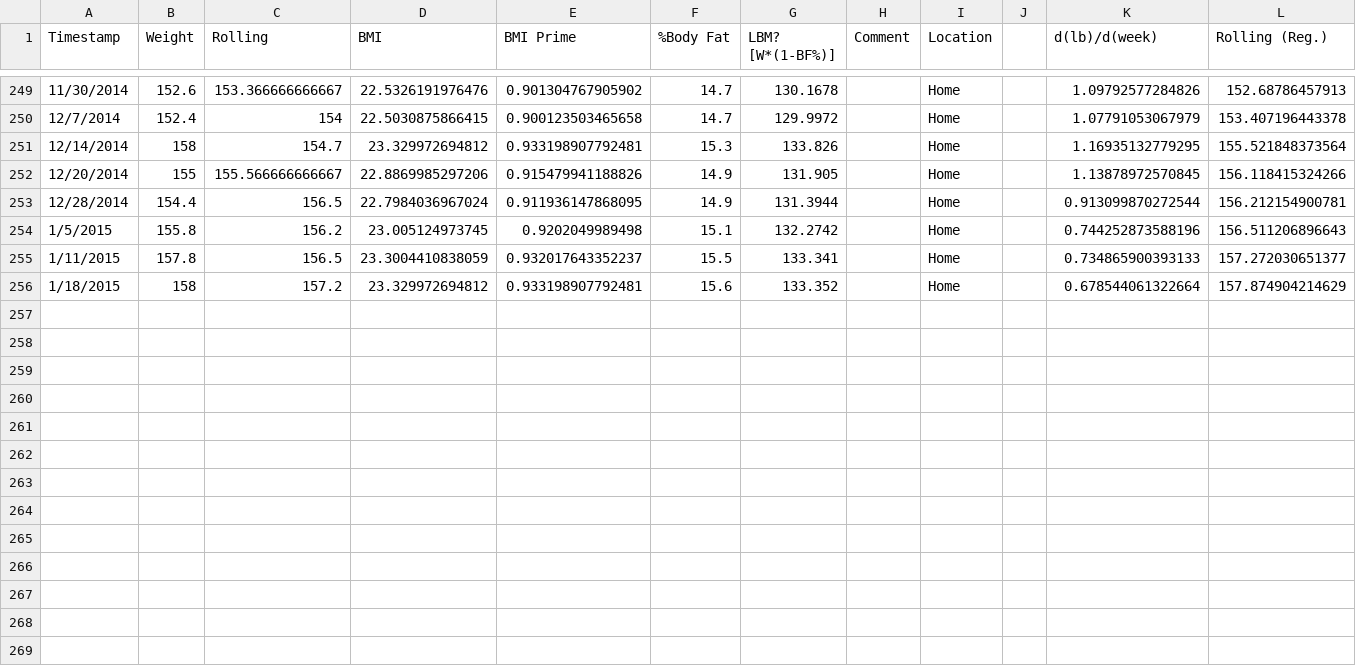
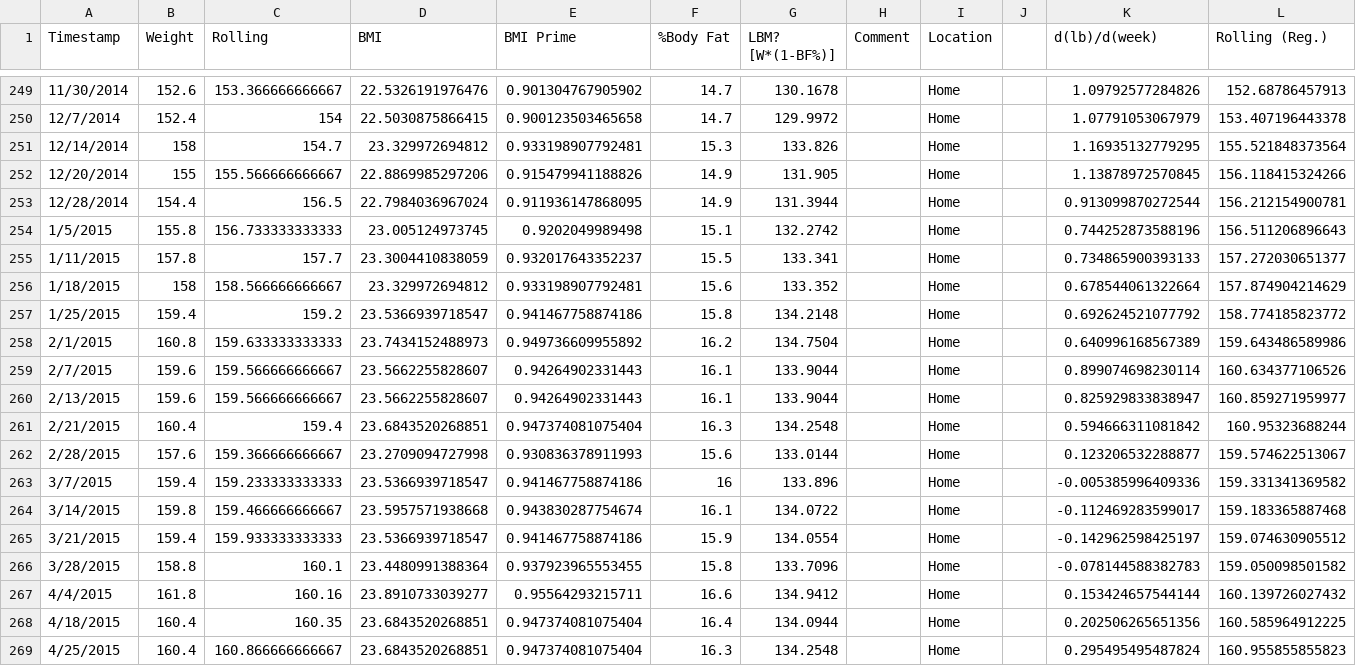
Before and after one commit to monkeynova/health-stats, a TSV file: GoogleDocs/Weight.tsv, drawn as a sheet; only a part is shown, gaps mark what is left out.

```diff
--- a/GoogleDocs/Weight.tsv
+++ b/GoogleDocs/Weight.tsv
@@ -253,4 +253,17 @@ Timestamp	Weight	Rolling	BMI	BMI Prime	%Body Fat	LBM? [W*(1-BF%)]	Comment	Locati
 12/28/2014	154.4	156.5	22.7984036967024	0.911936147868095	14.9	131.3944		Home		0.913099870272544	156.212154900781
-1/5/2015	155.8	156.2	23.005124973745	0.9202049989498	15.1	132.2742		Home		0.744252873588196	156.511206896643
-1/11/2015	157.8	156.5	23.3004410838059	0.932017643352237	15.5	133.341		Home		0.734865900393133	157.272030651377
-1/18/2015	158	157.2	23.329972694812	0.933198907792481	15.6	133.352		Home		0.678544061322664	157.874904214629
+1/5/2015	155.8	156.733333333333	23.005124973745	0.9202049989498	15.1	132.2742		Home		0.744252873588196	156.511206896643
+1/11/2015	157.8	157.7	23.3004410838059	0.932017643352237	15.5	133.341		Home		0.734865900393133	157.272030651377
+1/18/2015	158	158.566666666667	23.329972694812	0.933198907792481	15.6	133.352		Home		0.678544061322664	157.874904214629
+1/25/2015	159.4	159.2	23.5366939718547	0.941467758874186	15.8	134.2148		Home		0.692624521077792	158.774185823772
+2/1/2015	160.8	159.633333333333	23.7434152488973	0.949736609955892	16.2	134.7504		Home		0.640996168567389	159.643486589986
+2/7/2015	159.6	159.566666666667	23.5662255828607	0.94264902331443	16.1	133.9044		Home		0.899074698230114	160.634377106526
+2/13/2015	159.6	159.566666666667	23.5662255828607	0.94264902331443	16.1	133.9044		Home		0.825929833838947	160.859271959977
+2/21/2015	160.4	159.4	23.6843520268851	0.947374081075404	16.3	134.2548		Home		0.594666311081842	160.95323688244
+2/28/2015	157.6	159.366666666667	23.2709094727998	0.930836378911993	15.6	133.0144		Home		0.123206532288877	159.574622513067
+3/7/2015	159.4	159.233333333333	23.5366939718547	0.941467758874186	16	133.896		Home		-0.005385996409336	159.331341369582
+3/14/2015	159.8	159.466666666667	23.5957571938668	0.943830287754674	16.1	134.0722		Home		-0.112469283599017	159.183365887468
+3/21/2015	159.4	159.933333333333	23.5366939718547	0.941467758874186	15.9	134.0554		Home		-0.142962598425197	159.074630905512
+3/28/2015	158.8	160.1	23.4480991388364	0.937923965553455	15.8	133.7096		Home		-0.078144588382783	159.050098501582
+4/4/2015	161.8	160.16	23.8910733039277	0.95564293215711	16.6	134.9412		Home		0.153424657544144	160.139726027432
+4/18/2015	160.4	160.35	23.6843520268851	0.947374081075404	16.4	134.0944		Home		0.202506265651356	160.585964912225
+4/25/2015	160.4	160.866666666667	23.6843520268851	0.947374081075404	16.3	134.2548		Home		0.295495495487824	160.955855855823
```
Also changed, not shown: GoogleDocs/Measurements.tsv.
